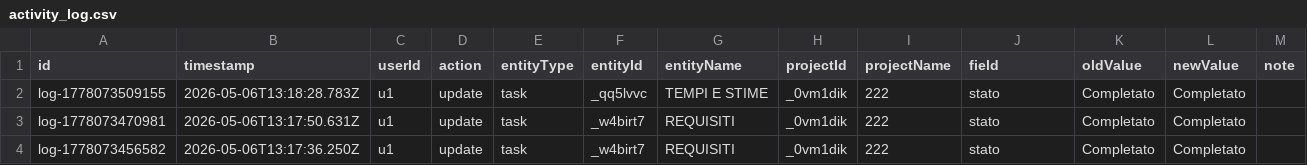
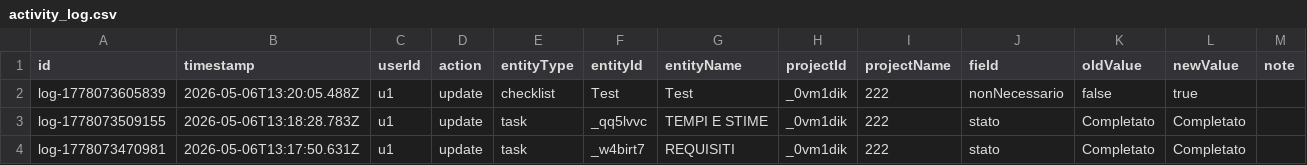
Before and after one commit to lodomenicobufi/luo-portfolio-access, a CSV file: data/activity_log.csv, drawn as a sheet; only a part is shown; the shorter side is filled out with more unchanged rows.

Commit message:
Activity log

```diff
--- a/data/activity_log.csv
+++ b/data/activity_log.csv
@@ -1,2 +1,3 @@
 id,timestamp,userId,action,entityType,entityId,entityName,projectId,projectName,field,oldValue,newValue,note
+log-1778073605839,2026-05-06T13:20:05.488Z,u1,update,checklist,Test,Test,_0vm1dik,222,nonNecessario,false,true,
 log-1778073509155,2026-05-06T13:18:28.783Z,u1,update,task,_qq5lvvc,TEMPI E STIME,_0vm1dik,222,stato,Completato,Completato,
```
